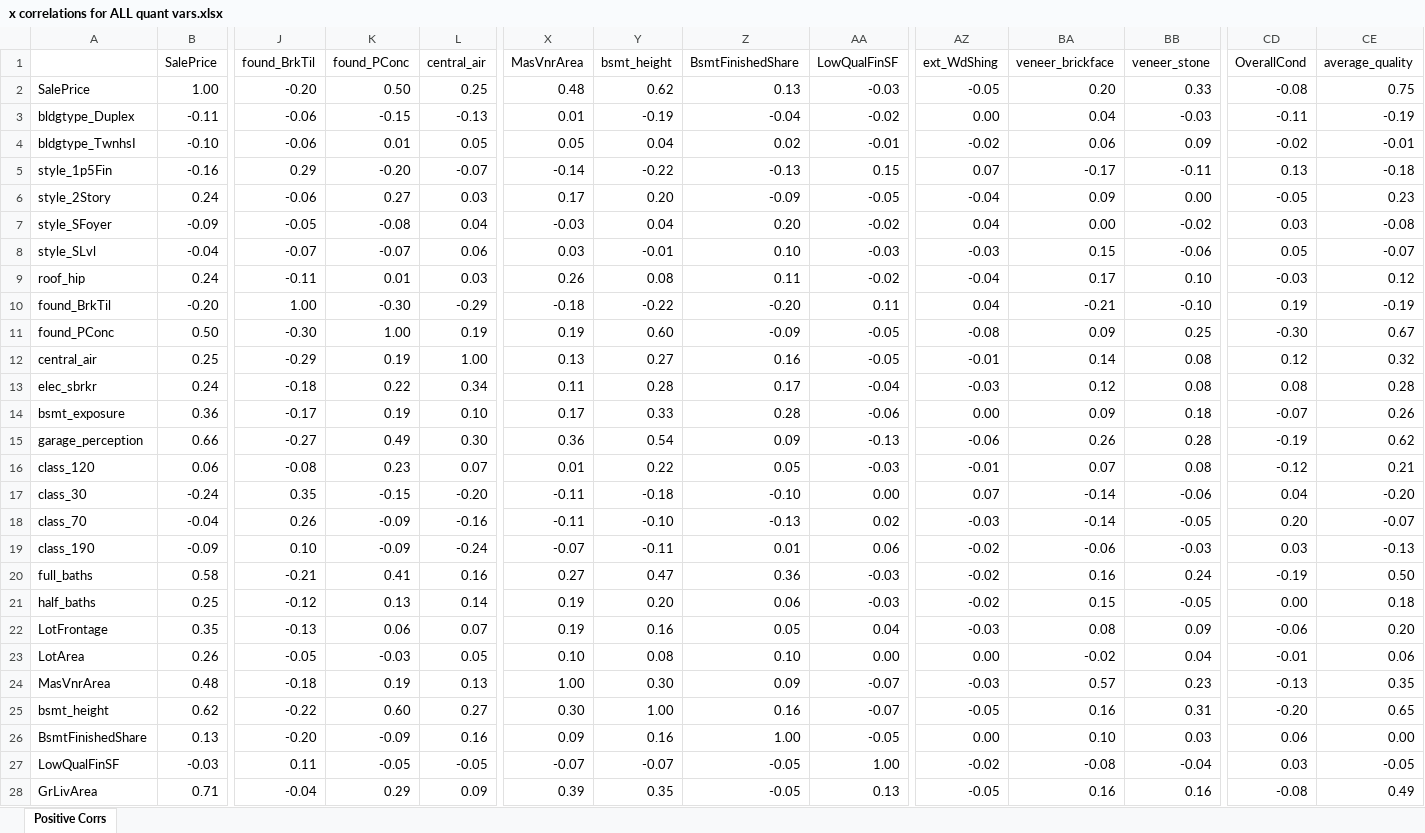
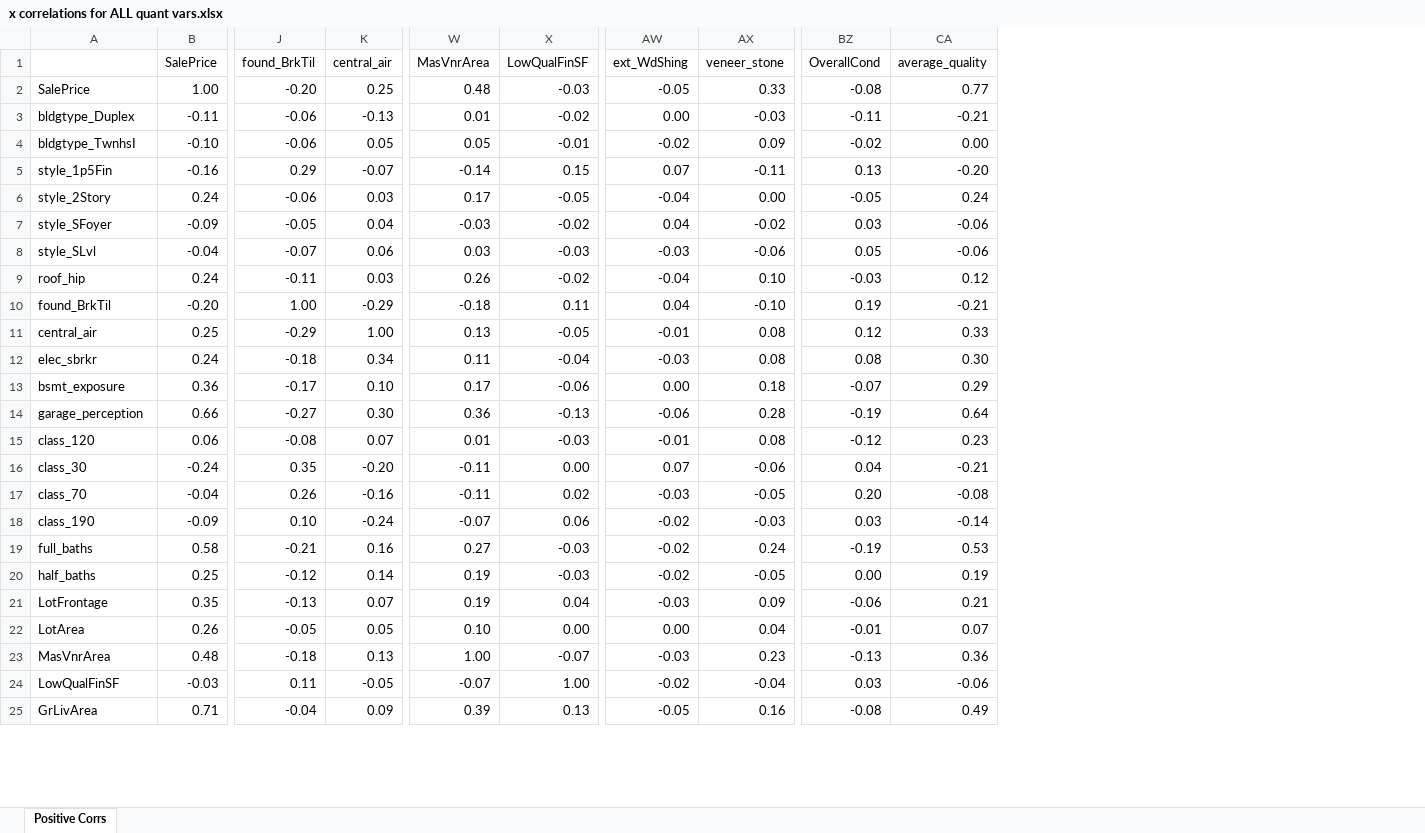
Before and after one commit to gwenkf/IowaHousePrices, an Excel workbook: x correlations for ALL quant vars.xlsx, sheet Positive Corrs, drawn as a sheet; only a part is shown, gaps mark what is left out; values as stored, in another font and other column widths than the file's, no cell formats; conditional formats not drawn; removed rows and columns are numbered as before the commit, all else as after; rows hold the shown columns only; the diff covers the shown part only; the diff names each change by its address in the sheet, - before the commit and + after, or states it on an @@ line.

```diff
--- a/x correlations for ALL quant vars.xlsx (sheet Positive Corrs)
+++ b/x correlations for ALL quant vars.xlsx (sheet Positive Corrs)
-column K (found_PConc), rows 2-10: 0.50 | -0.15 | 0.01 | -0.20 | 0.27 | -0.08 | -0.07 | 0.01 | -0.30; rows 12-24: 0.19 | 0.22 | 0.19 | 0.49 | 0.23 | -0.15 | -0.09 | -0.09 | 0.41 | 0.13 | 0.06 | -0.03 | 0.19; rows 27-28: -0.05 | 0.29
-column Y (bsmt_height), rows 2-10: 0.62 | -0.19 | 0.04 | -0.22 | 0.20 | 0.04 | -0.01 | 0.08 | -0.22; rows 12-24: 0.27 | 0.28 | 0.33 | 0.54 | 0.22 | -0.18 | -0.10 | -0.11 | 0.47 | 0.20 | 0.16 | 0.08 | 0.30; rows 27-28: -0.07 | 0.35
-column Z (BsmtFinishedShare), rows 2-10: 0.13 | -0.04 | 0.02 | -0.13 | -0.09 | 0.20 | 0.10 | 0.11 | -0.20; rows 12-24: 0.16 | 0.17 | 0.28 | 0.09 | 0.05 | -0.10 | -0.13 | 0.01 | 0.36 | 0.06 | 0.05 | 0.10 | 0.09; rows 27-28: -0.05 | -0.05
-column BA (veneer_brickface), rows 2-10: 0.20 | 0.04 | 0.06 | -0.17 | 0.09 | 0.00 | 0.15 | 0.17 | -0.21; rows 12-24: 0.14 | 0.12 | 0.09 | 0.26 | 0.07 | -0.14 | -0.14 | -0.06 | 0.16 | 0.15 | 0.08 | -0.02 | 0.57; rows 27-28: -0.08 | 0.16
-CA2 (average_quality): 0.75
+CA2 (average_quality): 0.77
-CA3 (average_quality): -0.19
+CA3 (average_quality): -0.21
-CA4 (average_quality): -0.01
+CA4 (average_quality): 0.00
-CA5 (average_quality): -0.18
+CA5 (average_quality): -0.20
-CA6 (average_quality): 0.23
+CA6 (average_quality): 0.24
-CA7 (average_quality): -0.08
+CA7 (average_quality): -0.06
-CA8 (average_quality): -0.07
+CA8 (average_quality): -0.06
-CA10 (average_quality): -0.19
+CA10 (average_quality): -0.21
-row 11: found_PConc | 0.50 | -0.30 | 1.00 | 0.19 | 0.19 | 0.60 | -0.09 | -0.05 | -0.08 | 0.09 | 0.25 | -0.30 | 0.67
-CA11 (average_quality): 0.32
+CA11 (average_quality): 0.33
-CA12 (average_quality): 0.28
+CA12 (average_quality): 0.30
-CA13 (average_quality): 0.26
+CA13 (average_quality): 0.29
-CA14 (average_quality): 0.62
+CA14 (average_quality): 0.64
-CA15 (average_quality): 0.21
+CA15 (average_quality): 0.23
-CA16 (average_quality): -0.20
+CA16 (average_quality): -0.21
-CA17 (average_quality): -0.07
+CA17 (average_quality): -0.08
-CA18 (average_quality): -0.13
+CA18 (average_quality): -0.14
-CA19 (average_quality): 0.50
+CA19 (average_quality): 0.53
-CA20 (average_quality): 0.18
+CA20 (average_quality): 0.19
-CA21 (average_quality): 0.20
+CA21 (average_quality): 0.21
-CA22 (average_quality): 0.06
+CA22 (average_quality): 0.07
-CA23 (average_quality): 0.35
+CA23 (average_quality): 0.36
-row 25: bsmt_height | 0.62 | -0.22 | 0.60 | 0.27 | 0.30 | 1.00 | 0.16 | -0.07 | -0.05 | 0.16 | 0.31 | -0.20 | 0.65
-row 26: BsmtFinishedShare | 0.13 | -0.20 | -0.09 | 0.16 | 0.09 | 0.16 | 1.00 | -0.05 | 0.00 | 0.10 | 0.03 | 0.06 | 0.00
-CA24 (average_quality): -0.05
+CA24 (average_quality): -0.06
```
Also changed, not shown: 1 removed row and 138 edited cells elsewhere in this sheet, cell formats, 2 other files.
